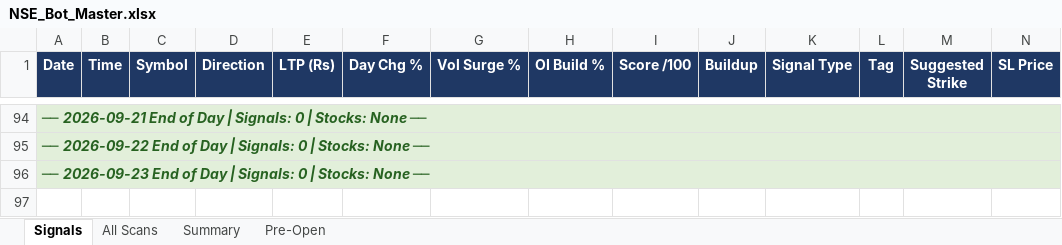
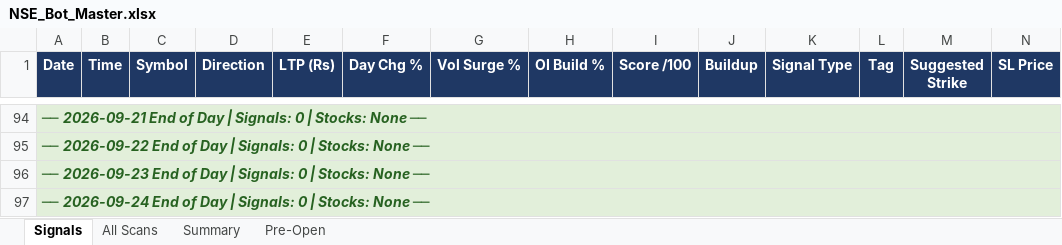
Before and after one commit to mithstrader/botnsestock, an Excel workbook: logs/NSE_Bot_Master.xlsx, sheet Signals, drawn as a sheet; only a part is shown, gaps mark what is left out; values as stored, in another font and other column widths than the file's, no borders; rows hold the shown columns only; the diff names each change by its address in the sheet, - before the commit and + after, or states it on an @@ line.

Commit message:
logs: update NSE signals 2026-09-24

```diff
--- a/logs/NSE_Bot_Master.xlsx (sheet Signals)
+++ b/logs/NSE_Bot_Master.xlsx (sheet Signals)
+row 97: ── 2026-09-24 End of Day | Signals: 0 | Stocks: None ──
```
Also changed, not shown: sheet Summary.
